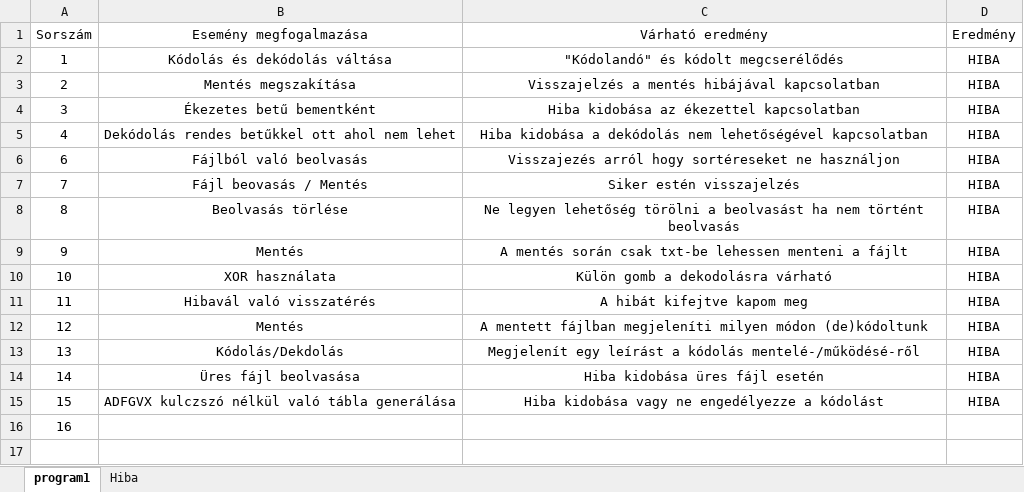
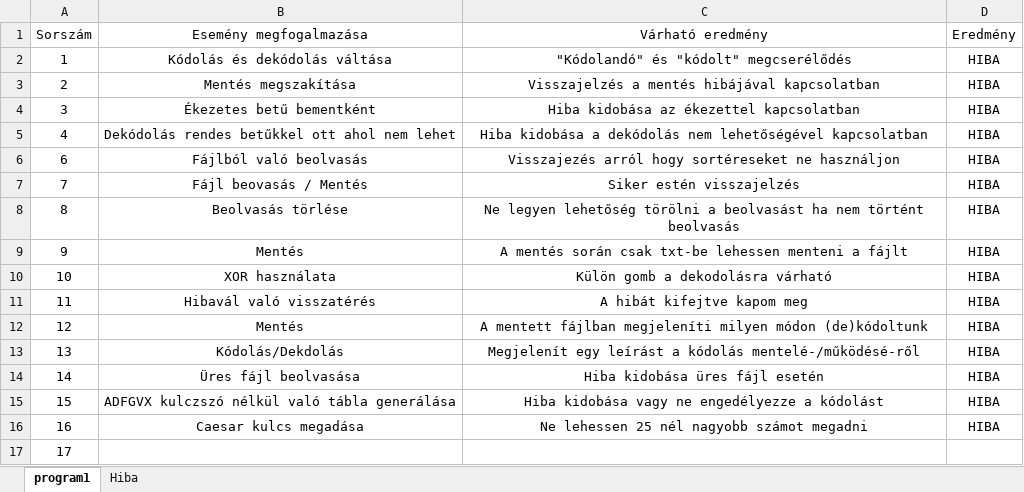
Before and after one commit to SzebelediZoltan/Iskola, an Excel workbook: DANIEL/Teszt/Program1/Tesztesetek.xlsx, sheet program1, drawn as a sheet; values as stored, in another font and other column widths than the file's, no borders; the diff names each change by its address in the sheet, - before the commit and + after, or states it on an @@ line.

Commit message:
teszt

```diff
--- a/DANIEL/Teszt/Program1/Tesztesetek.xlsx (sheet program1)
+++ b/DANIEL/Teszt/Program1/Tesztesetek.xlsx (sheet program1)
-C2 (Várható eredmény): "Kódolandó" és kódolt megcserélődés
+C2 (Várható eredmény): "Kódolandó" és "kódolt" megcserélődés
-B16 (Esemény megfogalmazása): (empty)
+B16 (Esemény megfogalmazása): Caesar kulcs megadása
-C16 (Várható eredmény): (empty)
+C16 (Várható eredmény): Ne lehessen 25 nél nagyobb számot megadni
-D16 (Eredmény): (empty)
+D16 (Eredmény): HIBA
+row 17: 17
```
Also changed, not shown: 20 other files.
